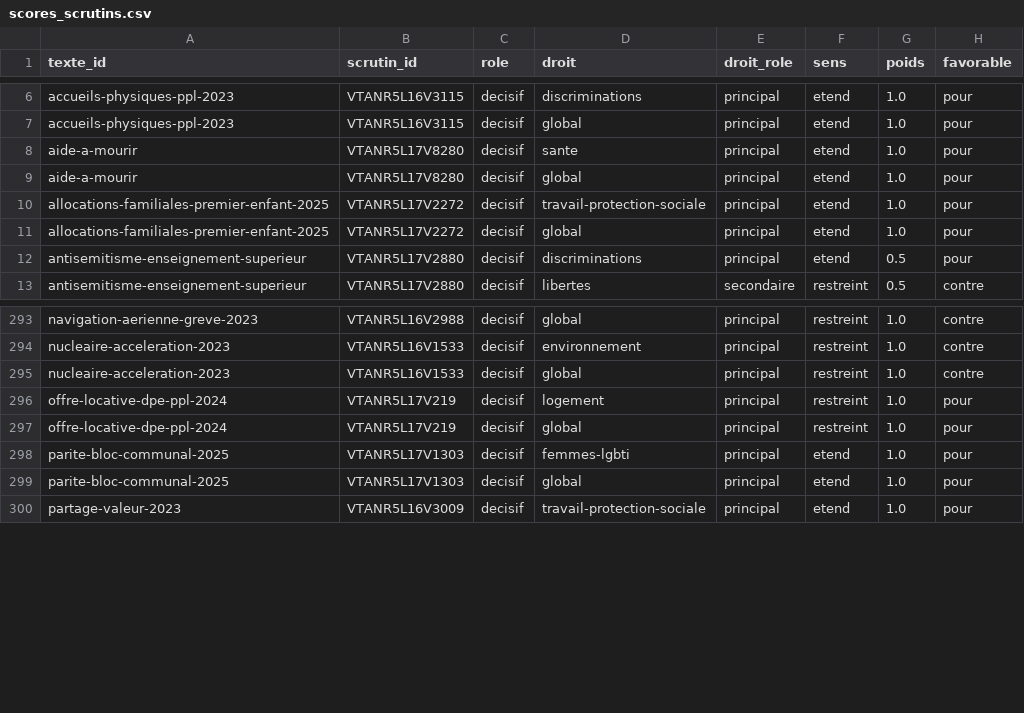
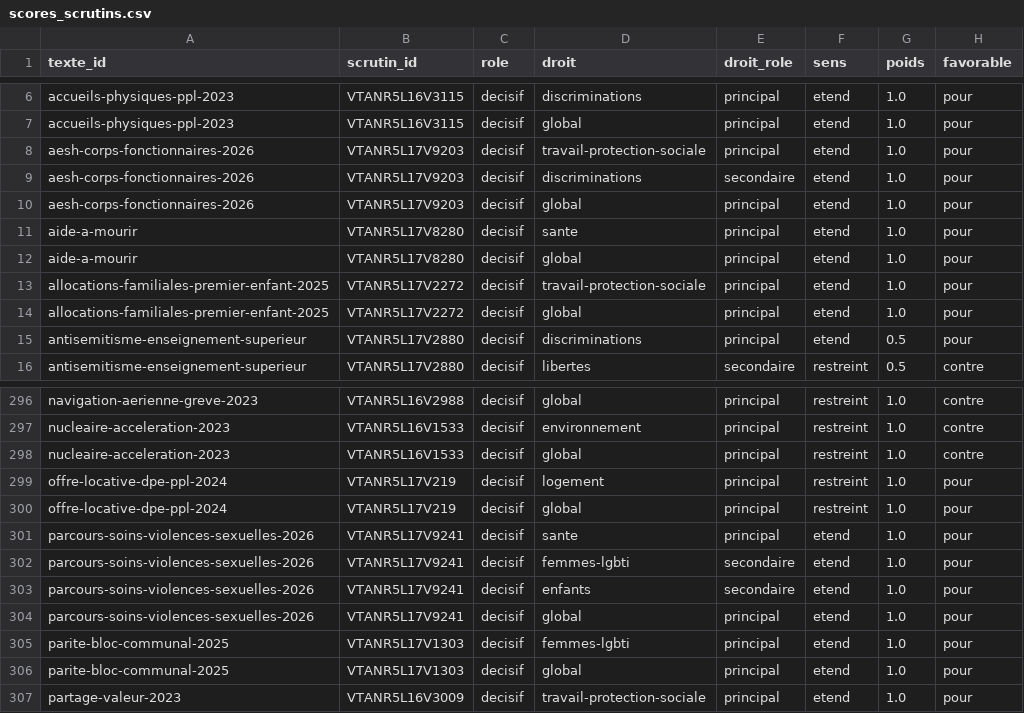
Before and after one commit to m4xim1nus/leurs-voix-nos-droits, a CSV file: data/export/scores_scrutins.csv, drawn as a sheet; only a part is shown, gaps mark what is left out.

```diff
--- a/data/export/scores_scrutins.csv
+++ b/data/export/scores_scrutins.csv
@@ -7,2 +7,5 @@ accueils-physiques-ppl-2023,VTANR5L16V3115,decisif,discriminations,principal,ete
 accueils-physiques-ppl-2023,VTANR5L16V3115,decisif,global,principal,etend,1.0,pour
+aesh-corps-fonctionnaires-2026,VTANR5L17V9203,decisif,travail-protection-sociale,principal,etend,1.0,pour
+aesh-corps-fonctionnaires-2026,VTANR5L17V9203,decisif,discriminations,secondaire,etend,1.0,pour
+aesh-corps-fonctionnaires-2026,VTANR5L17V9203,decisif,global,principal,etend,1.0,pour
 aide-a-mourir,VTANR5L17V8280,decisif,sante,principal,etend,1.0,pour
@@ -297,2 +300,6 @@ offre-locative-dpe-ppl-2024,VTANR5L17V219,decisif,logement,principal,restreint,1
 offre-locative-dpe-ppl-2024,VTANR5L17V219,decisif,global,principal,restreint,1.0,pour
+parcours-soins-violences-sexuelles-2026,VTANR5L17V9241,decisif,sante,principal,etend,1.0,pour
+parcours-soins-violences-sexuelles-2026,VTANR5L17V9241,decisif,femmes-lgbti,secondaire,etend,1.0,pour
+parcours-soins-violences-sexuelles-2026,VTANR5L17V9241,decisif,enfants,secondaire,etend,1.0,pour
+parcours-soins-violences-sexuelles-2026,VTANR5L17V9241,decisif,global,principal,etend,1.0,pour
 parite-bloc-communal-2025,VTANR5L17V1303,decisif,femmes-lgbti,principal,etend,1.0,pour
```
Also changed, not shown: data/export/en_cours_agenda.csv, data/export/en_cours_alertes.csv, 14 other files.
